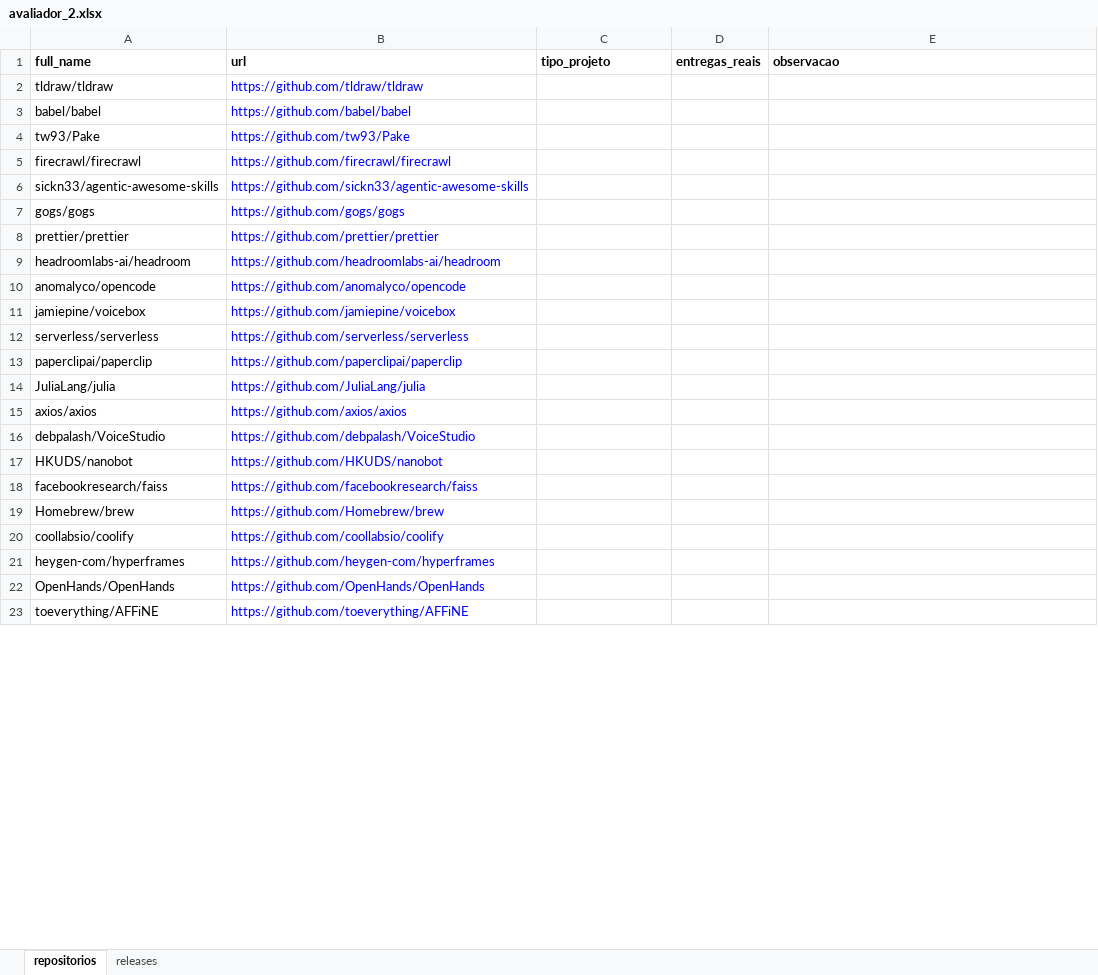
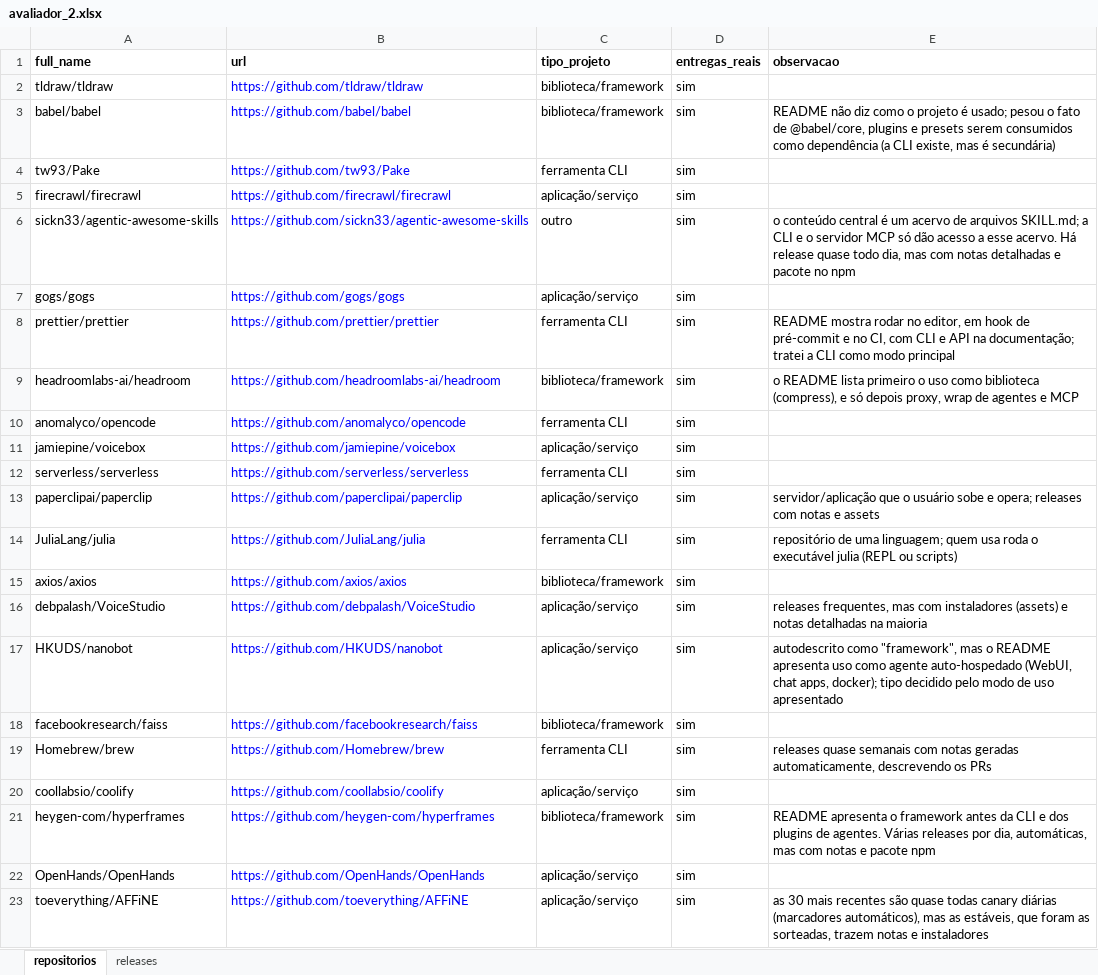
Before and after one commit to eversbrehh/lab-experimentacao-software, an Excel workbook: lab03/dados/rotulagem/avaliador_2.xlsx, sheet repositorios, drawn as a sheet; only a part is shown; values as stored, in another font and other column widths than the file's, no borders; the diff covers the shown part only; the diff names each change by its address in the sheet, - before the commit and + after, or states it on an @@ line.

Commit message:
#165 rotula a amostra-ouro (avaliador 2)
Preenche tipo_projeto e entregas_reais dos 60 repositórios e corretiva
das 300 releases em lab03/dados/rotulagem/avaliador_2.xlsx, seguindo
lab03/docs/protocolo-rotulagem.md.

```diff
--- a/lab03/dados/rotulagem/avaliador_2.xlsx (sheet repositorios)
+++ b/lab03/dados/rotulagem/avaliador_2.xlsx (sheet repositorios)
-C2:C3 (tipo_projeto): (empty)
+C2:C3 (tipo_projeto): biblioteca/framework
-D2:D23 (entregas_reais): (empty)
+D2:D23 (entregas_reais): sim
-E3 (observacao): (empty)
+E3 (observacao): README não diz como o projeto é usado; pesou o fato de @babel/core, plugins e presets serem consumidos como dependência (a CLI existe, mas é secundária)
-C4 (tipo_projeto): (empty)
+C4 (tipo_projeto): ferramenta CLI
-C5 (tipo_projeto): (empty)
+C5 (tipo_projeto): aplicação/serviço
-C6 (tipo_projeto): (empty)
+C6 (tipo_projeto): outro
-E6 (observacao): (empty)
+E6 (observacao): o conteúdo central é um acervo de arquivos SKILL.md; a CLI e o servidor MCP só dão acesso a esse acervo. Há release quase todo dia, mas com notas detalhadas e pacote no npm
-C7 (tipo_projeto): (empty)
+C7 (tipo_projeto): aplicação/serviço
-C8 (tipo_projeto): (empty)
+C8 (tipo_projeto): ferramenta CLI
-E8 (observacao): (empty)
+E8 (observacao): README mostra rodar no editor, em hook de pré-commit e no CI, com CLI e API na documentação; tratei a CLI como modo principal
-C9 (tipo_projeto): (empty)
+C9 (tipo_projeto): biblioteca/framework
-E9 (observacao): (empty)
+E9 (observacao): o README lista primeiro o uso como biblioteca (compress), e só depois proxy, wrap de agentes e MCP
-C10 (tipo_projeto): (empty)
+C10 (tipo_projeto): ferramenta CLI
-C11 (tipo_projeto): (empty)
+C11 (tipo_projeto): aplicação/serviço
-C12 (tipo_projeto): (empty)
+C12 (tipo_projeto): ferramenta CLI
-C13 (tipo_projeto): (empty)
+C13 (tipo_projeto): aplicação/serviço
-E13 (observacao): (empty)
+E13 (observacao): servidor/aplicação que o usuário sobe e opera; releases com notas e assets
-C14 (tipo_projeto): (empty)
+C14 (tipo_projeto): ferramenta CLI
-E14 (observacao): (empty)
+E14 (observacao): repositório de uma linguagem; quem usa roda o executável julia (REPL ou scripts)
-C15 (tipo_projeto): (empty)
+C15 (tipo_projeto): biblioteca/framework
-C16:C17 (tipo_projeto): (empty)
+C16:C17 (tipo_projeto): aplicação/serviço
-E16 (observacao): (empty)
+E16 (observacao): releases frequentes, mas com instaladores (assets) e notas detalhadas na maioria
-E17 (observacao): (empty)
+E17 (observacao): autodescrito como "framework", mas o README apresenta uso como agente auto-hospedado (WebUI, chat apps, docker); tipo decidido pelo modo de uso apresentado
-C18 (tipo_projeto): (empty)
+C18 (tipo_projeto): biblioteca/framework
-C19 (tipo_projeto): (empty)
+C19 (tipo_projeto): ferramenta CLI
-E19 (observacao): (empty)
+E19 (observacao): releases quase semanais com notas geradas automaticamente, descrevendo os PRs
-C20 (tipo_projeto): (empty)
+C20 (tipo_projeto): aplicação/serviço
-C21 (tipo_projeto): (empty)
+C21 (tipo_projeto): biblioteca/framework
-E21 (observacao): (empty)
+E21 (observacao): README apresenta o framework antes da CLI e dos plugins de agentes. Várias releases por dia, automáticas, mas com notas e pacote npm
-C22:C23 (tipo_projeto): (empty)
+C22:C23 (tipo_projeto): aplicação/serviço
-E23 (observacao): (empty)
+E23 (observacao): as 30 mais recentes são quase todas canary diárias (marcadores automáticos), mas as estáveis, que foram as sorteadas, trazem notas e instaladores
```
Also changed, not shown: 113 edited cells elsewhere in this sheet, sheet releases.
